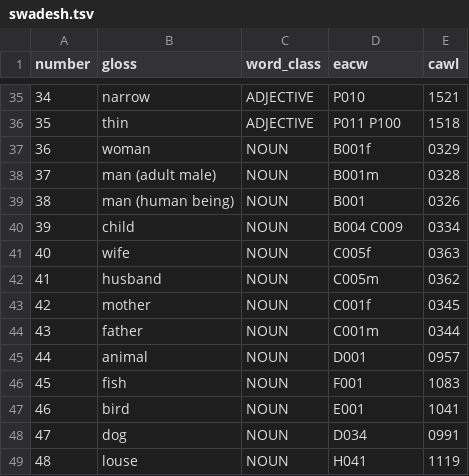
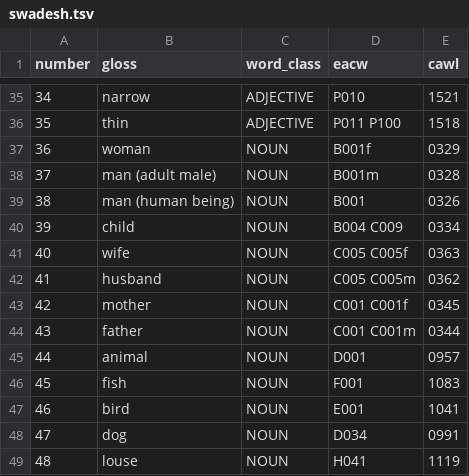
Before and after one commit to smojos/Lemmatrix, a TSV file: lemmatrix/wordlists/swadesh.tsv, drawn as a sheet; only a part is shown, gaps mark what is left out.

```diff
--- a/lemmatrix/wordlists/swadesh.tsv
+++ b/lemmatrix/wordlists/swadesh.tsv
@@ -40,6 +40,6 @@ number	gloss	word_class	eacw	cawl
 39	child	NOUN	B004 C009	0334
-40	wife	NOUN	C005f	0363
-41	husband	NOUN	C005m	0362
-42	mother	NOUN	C001f	0345
-43	father	NOUN	C001m	0344
+40	wife	NOUN	C005 C005f	0363
+41	husband	NOUN	C005 C005m	0362
+42	mother	NOUN	C001 C001f	0345
+43	father	NOUN	C001 C001m	0344
 44	animal	NOUN	D001	0957
```
Also changed, not shown: lemmatrix/wordlists/cawl.tsv, lemmatrix/wordlists/eacw.tsv, 5 other files.
